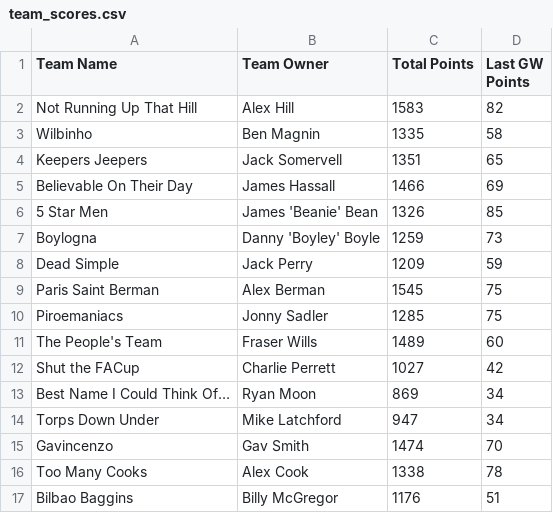
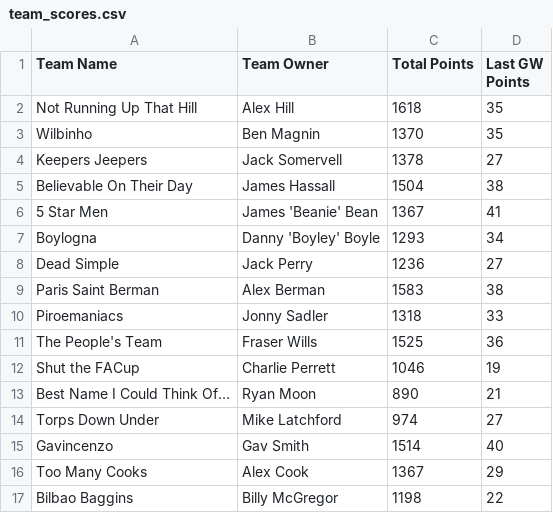
Before and after one commit to bm13563/torps-fpl, a CSV file: data/25_26/team_scores.csv, drawn as a sheet; only a part is shown; the diff covers the shown part only.

```diff
--- a/data/25_26/team_scores.csv
+++ b/data/25_26/team_scores.csv
@@ -1,17 +1,17 @@
 Team Name,Team Owner,Total Points,Last GW Points
-Not Running Up That Hill,Alex Hill,1583,82
-Wilbinho,Ben Magnin,1335,58
-Keepers Jeepers,Jack Somervell,1351,65
-Believable On Their Day,James Hassall,1466,69
-5 Star Men,James 'Beanie' Bean,1326,85
-Boylogna,Danny 'Boyley' Boyle,1259,73
-Dead Simple,Jack Perry,1209,59
-Paris Saint Berman,Alex Berman,1545,75
-Piroemaniacs,Jonny Sadler,1285,75
-The People's Team,Fraser Wills,1489,60
-Shut the FACup,Charlie Perrett,1027,42
-Best Name I Could Think Of…,Ryan Moon,869,34
-Torps Down Under,Mike Latchford,947,34
-Gavincenzo,Gav Smith,1474,70
-Too Many Cooks,Alex Cook,1338,78
-Bilbao Baggins,Billy McGregor,1176,51
+Not Running Up That Hill,Alex Hill,1618,35
+Wilbinho,Ben Magnin,1370,35
+Keepers Jeepers,Jack Somervell,1378,27
+Believable On Their Day,James Hassall,1504,38
+5 Star Men,James 'Beanie' Bean,1367,41
+Boylogna,Danny 'Boyley' Boyle,1293,34
+Dead Simple,Jack Perry,1236,27
+Paris Saint Berman,Alex Berman,1583,38
+Piroemaniacs,Jonny Sadler,1318,33
+The People's Team,Fraser Wills,1525,36
+Shut the FACup,Charlie Perrett,1046,19
+Best Name I Could Think Of…,Ryan Moon,890,21
+Torps Down Under,Mike Latchford,974,27
+Gavincenzo,Gav Smith,1514,40
+Too Many Cooks,Alex Cook,1367,29
+Bilbao Baggins,Billy McGregor,1198,22
```
Also changed, not shown: 60 edited cells elsewhere in this file, data/25_26/player_scores.csv.
